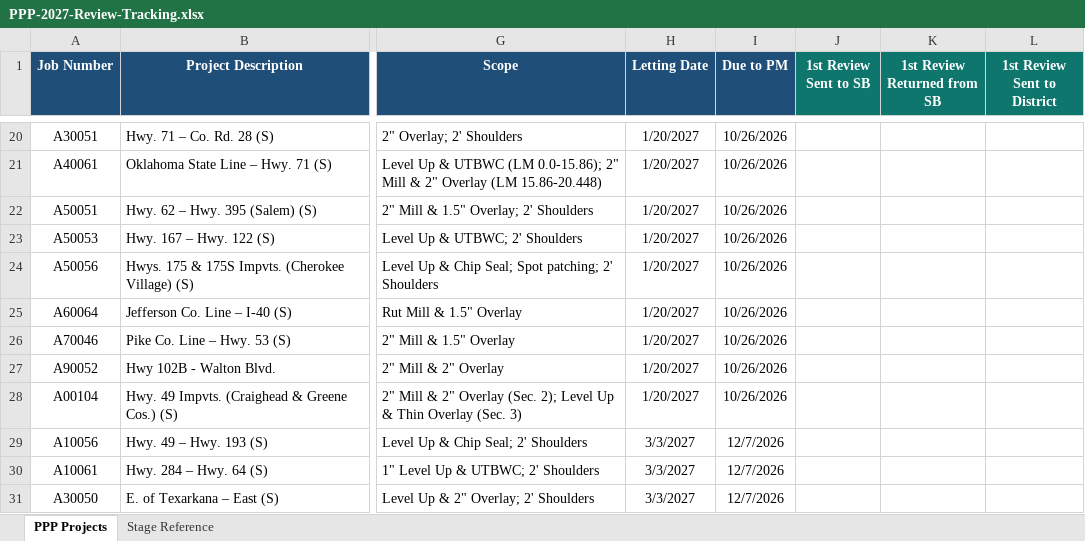
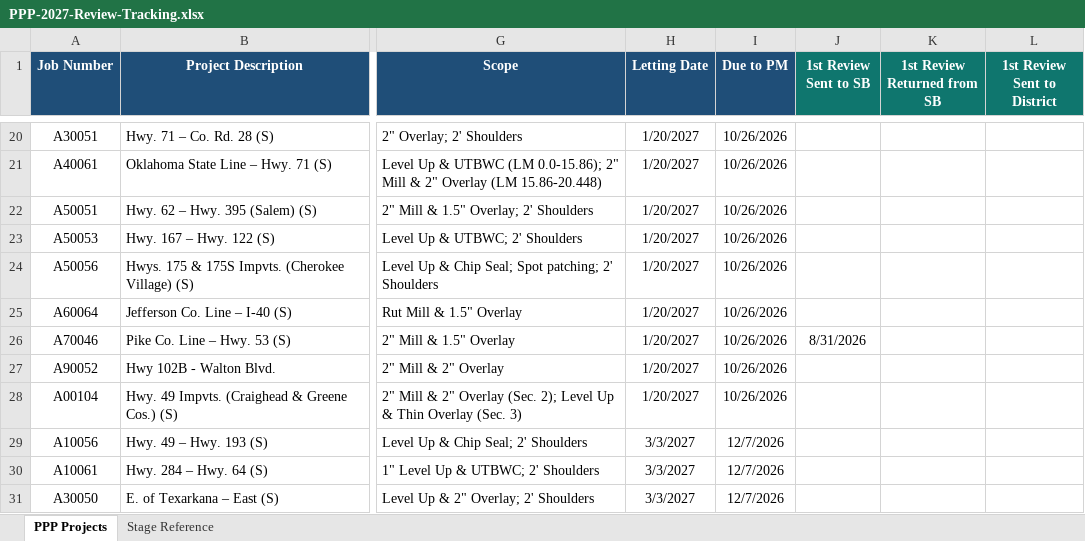
Before and after one commit to niwesh-ardot/2027-PPP-Review-Control-Center, an Excel workbook: data/PPP-2027-Review-Tracking.xlsx, sheet PPP Projects, drawn as a sheet; only a part is shown, gaps mark what is left out; values as stored, in another font and other column widths than the file's, no borders; table styles not drawn; the diff names each change by its address in the sheet, - before the commit and + after, or states it on an @@ line.

Commit message:
Spreadsheet update-A70046

```diff
--- a/data/PPP-2027-Review-Tracking.xlsx (sheet PPP Projects)
+++ b/data/PPP-2027-Review-Tracking.xlsx (sheet PPP Projects)
-J26 (1st Review Sent to SB): (empty)
+J26 (1st Review Sent to SB): 8/31/2026
```
